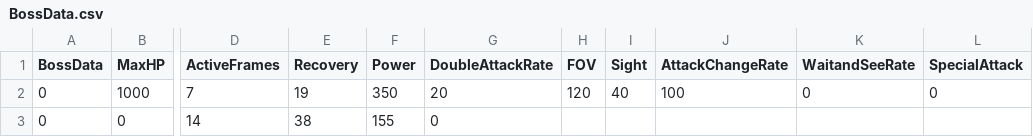
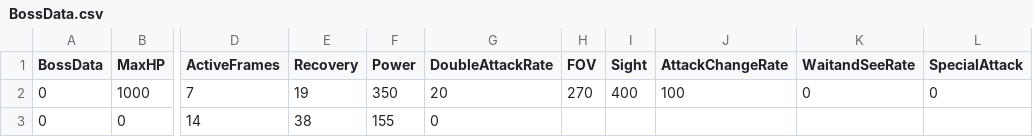
Before and after one commit to sawanoNEO/HAL10591, a CSV file: asset/editer/BossData.csv, drawn as a sheet; only a part is shown, gaps mark what is left out; the diff names each change by its address in the sheet, - before the commit and + after, or states it on an @@ line.

```diff
--- a/asset/editer/BossData.csv
+++ b/asset/editer/BossData.csv
-H2 (FOV): 120
+H2 (FOV): 270
-I2 (Sight): 40
+I2 (Sight): 400
```
Also changed, not shown: 4 other files.
